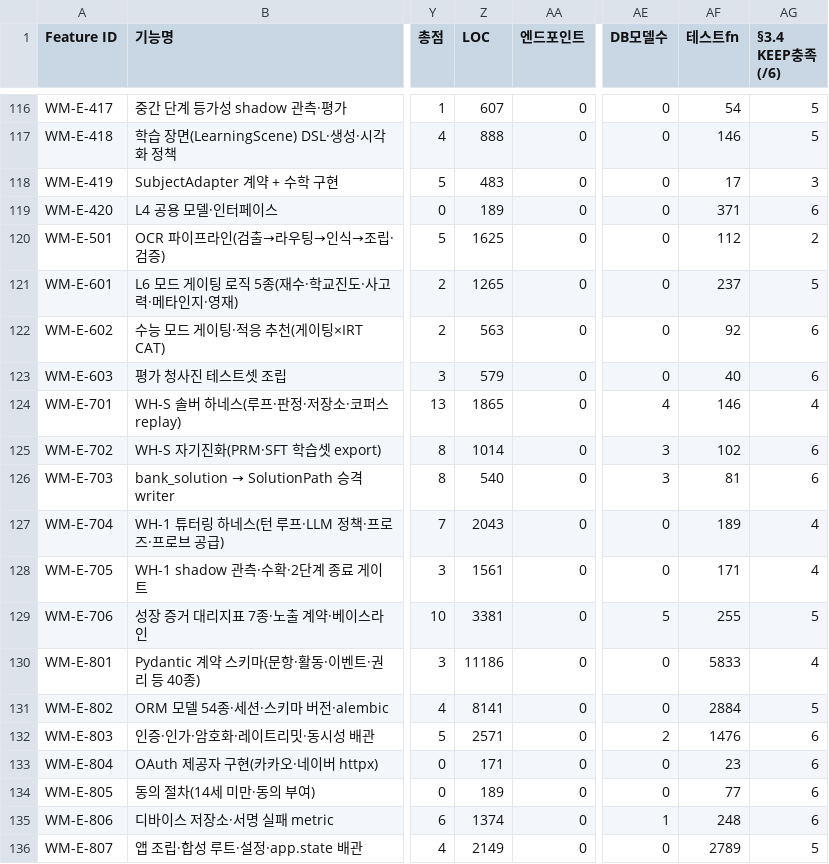
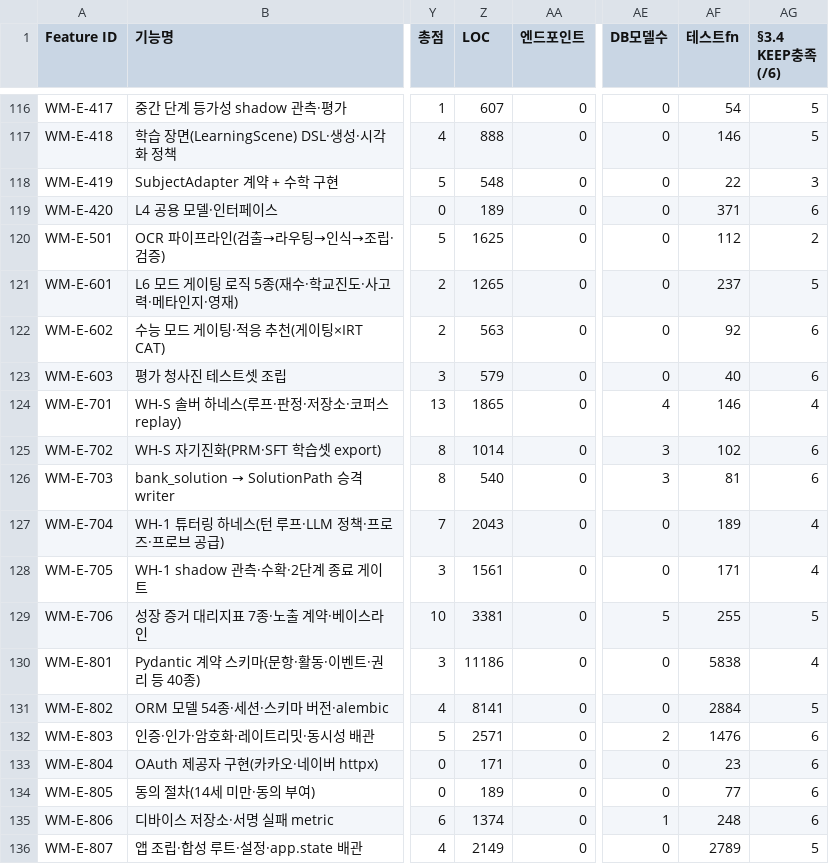
Before and after one commit to doldori7/WhyMath, a CSV file: backlog/inventory/feature_inventory_v2.csv, drawn as a sheet; only a part is shown, gaps mark what is left out; the diff names each change by its address in the sheet, - before the commit and + after, or states it on an @@ line.

```diff
--- a/backlog/inventory/feature_inventory_v2.csv
+++ b/backlog/inventory/feature_inventory_v2.csv
-Z118 (LOC): 483
+Z118 (LOC): 548
-AF118 (테스트fn): 17
+AF118 (테스트fn): 22
-AF130 (테스트fn): 5833
+AF130 (테스트fn): 5838
```
Also changed, not shown: 1 other file.
